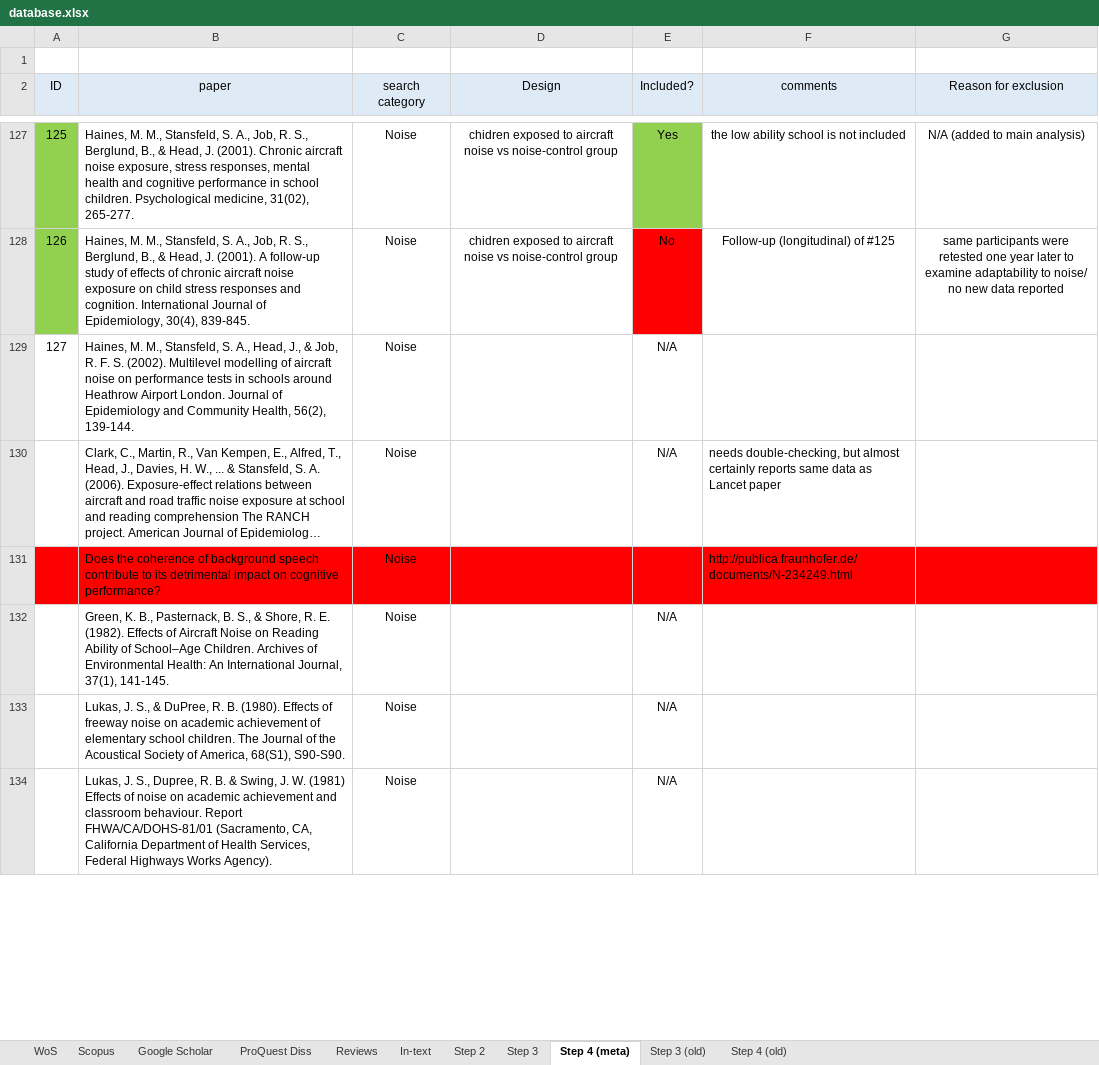
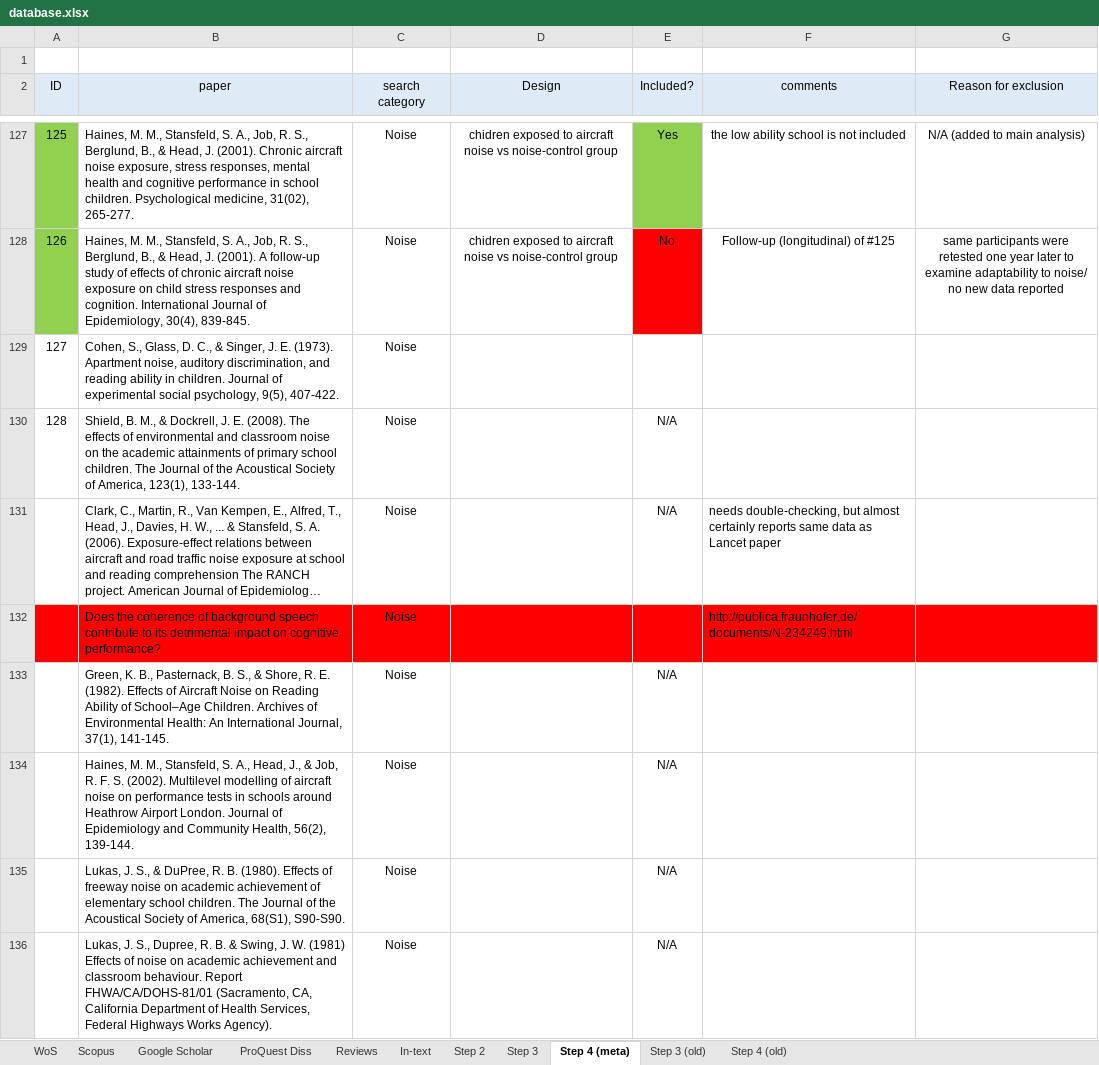
Before and after one commit to martin-vasilev/reading_sounds, an Excel workbook: Literature_search/database.xlsx, sheet Step 4 (meta), drawn as a sheet; only a part is shown, gaps mark what is left out; long unchanged cells end in …; values as stored, in another font and other column widths than the file's, no borders; the diff covers the shown part only; the diff names each change by its address in the sheet, - before the commit and + after, or states it on an @@ line.

Commit message:
update

```diff
--- a/Literature_search/database.xlsx (sheet Step 4 (meta))
+++ b/Literature_search/database.xlsx (sheet Step 4 (meta))
-B129 (paper): Haines, M. M., Stansfeld, S. A., Head, J., & Job, R. F. S. (2002). Multilevel modelling of aircraft noise on performance tests in schools around Heathrow Airport London. Journal of Epidemiology and Community Health, 56(2), 139-144.
+B129 (paper): Cohen, S., Glass, D. C., & Singer, J. E. (1973). Apartment noise, auditory discrimination, and reading ability in children. Journal of experimental social psychology, 9(5), 407-422.
-E129 (Included?): N/A
+E129 (Included?): (empty)
+row 130: 128 | Shield, B. M., & Dockrell, J. E. (2008). The effects of environmental and classroom noise on the academic attainments of primary school children. The Journal of the Acoustical Society of America, 123(1), 133-144. | Noise |  | N/A
+row 134:  | Haines, M. M., Stansfeld, S. A., Head, J., & Job, R. F. S. (2002). Multilevel modelling of aircraft noise on performance tests in schools around Heathrow Airport London. Journal of Epidemiology and Community Health, 56(2), 139-144. | Noise |  | N/A
```
Also changed, not shown: 2 removed rows elsewhere in this sheet, sheet Step 3, sheet Google Scholar, sheet Step 2.
